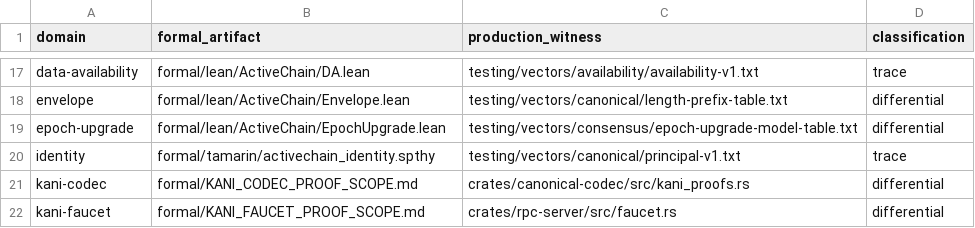
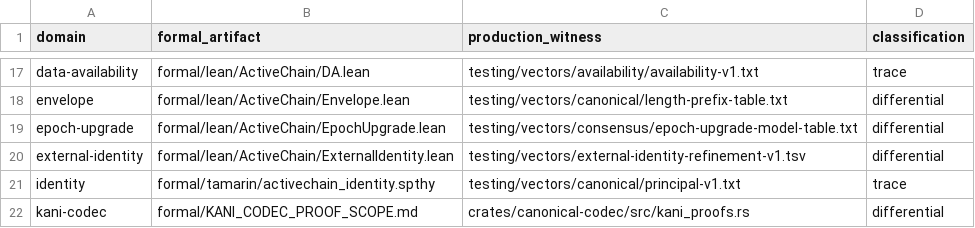
Before and after one commit to advatar/ActiveChain, a TSV file: testing/proof-conformance-v1.tsv, drawn as a sheet; only a part is shown, gaps mark what is left out; the shorter side is filled out with more unchanged rows.

```diff
--- a/testing/proof-conformance-v1.tsv
+++ b/testing/proof-conformance-v1.tsv
@@ -19,2 +19,3 @@ envelope	formal/lean/ActiveChain/Envelope.lean	testing/vectors/canonical/length-
 epoch-upgrade	formal/lean/ActiveChain/EpochUpgrade.lean	testing/vectors/consensus/epoch-upgrade-model-table.txt	differential
+external-identity	formal/lean/ActiveChain/ExternalIdentity.lean	testing/vectors/external-identity-refinement-v1.tsv	differential
 identity	formal/tamarin/activechain_identity.spthy	testing/vectors/canonical/principal-v1.txt	trace
```
Also changed, not shown: formal/proof-scope-index-v1.tsv, 9 other files.
